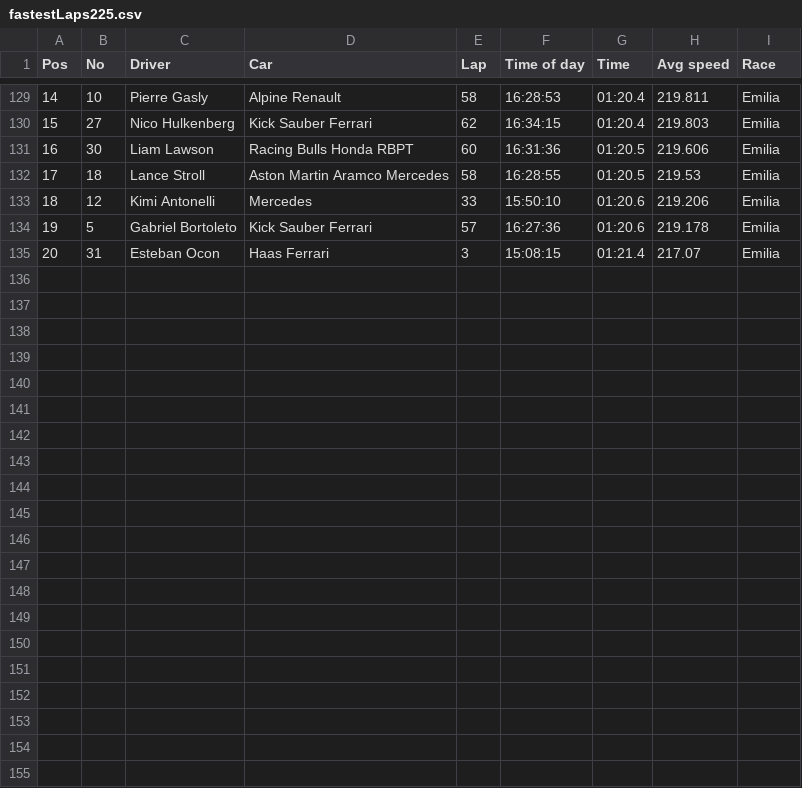
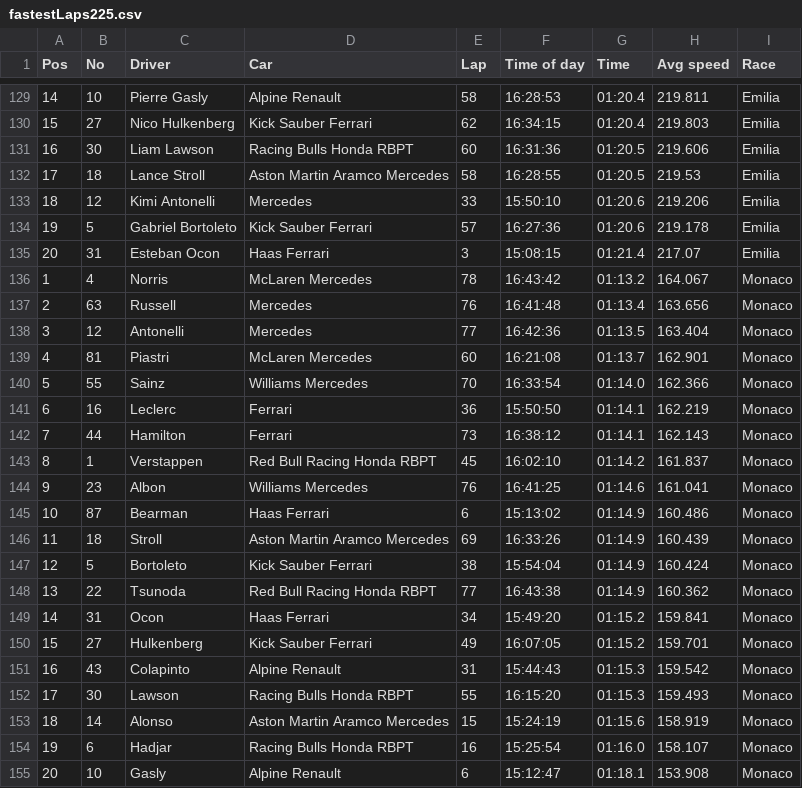
Before and after one commit to KovacsAndrea/CodeTheGridBackend, a CSV file: core/py/data/fastestLaps225.csv, drawn as a sheet; only a part is shown, gaps mark what is left out; the diff names each change by its address in the sheet, - before the commit and + after, or states it on an @@ line.

```diff
--- a/core/py/data/fastestLaps225.csv
+++ b/core/py/data/fastestLaps225.csv
+row 136: 1 | 4 | Norris | McLaren Mercedes | 78 | 16:43:42 | 01:13.2 | 164.067 | Monaco
+row 137: 2 | 63 | Russell | Mercedes | 76 | 16:41:48 | 01:13.4 | 163.656 | Monaco
+row 138: 3 | 12 | Antonelli | Mercedes | 77 | 16:42:36 | 01:13.5 | 163.404 | Monaco
+row 139: 4 | 81 | Piastri | McLaren Mercedes | 60 | 16:21:08 | 01:13.7 | 162.901 | Monaco
+row 140: 5 | 55 | Sainz | Williams Mercedes | 70 | 16:33:54 | 01:14.0 | 162.366 | Monaco
+row 141: 6 | 16 | Leclerc | Ferrari | 36 | 15:50:50 | 01:14.1 | 162.219 | Monaco
+row 142: 7 | 44 | Hamilton | Ferrari | 73 | 16:38:12 | 01:14.1 | 162.143 | Monaco
+row 143: 8 | 1 | Verstappen | Red Bull Racing Honda RBPT | 45 | 16:02:10 | 01:14.2 | 161.837 | Monaco
+row 144: 9 | 23 | Albon | Williams Mercedes | 76 | 16:41:25 | 01:14.6 | 161.041 | Monaco
+row 145: 10 | 87 | Bearman | Haas Ferrari | 6 | 15:13:02 | 01:14.9 | 160.486 | Monaco
+row 146: 11 | 18 | Stroll | Aston Martin Aramco Mercedes | 69 | 16:33:26 | 01:14.9 | 160.439 | Monaco
+row 147: 12 | 5 | Bortoleto | Kick Sauber Ferrari | 38 | 15:54:04 | 01:14.9 | 160.424 | Monaco
+row 148: 13 | 22 | Tsunoda | Red Bull Racing Honda RBPT | 77 | 16:43:38 | 01:14.9 | 160.362 | Monaco
+row 149: 14 | 31 | Ocon | Haas Ferrari | 34 | 15:49:20 | 01:15.2 | 159.841 | Monaco
+row 150: 15 | 27 | Hulkenberg | Kick Sauber Ferrari | 49 | 16:07:05 | 01:15.2 | 159.701 | Monaco
+row 151: 16 | 43 | Colapinto | Alpine Renault | 31 | 15:44:43 | 01:15.3 | 159.542 | Monaco
+row 152: 17 | 30 | Lawson | Racing Bulls Honda RBPT | 55 | 16:15:20 | 01:15.3 | 159.493 | Monaco
+row 153: 18 | 14 | Alonso | Aston Martin Aramco Mercedes | 15 | 15:24:19 | 01:15.6 | 158.919 | Monaco
+row 154: 19 | 6 | Hadjar | Racing Bulls Honda RBPT | 16 | 15:25:54 | 01:16.0 | 158.107 | Monaco
+row 155: 20 | 10 | Gasly | Alpine Renault | 6 | 15:12:47 | 01:18.1 | 153.908 | Monaco
```
Also changed, not shown: core/py/data/qualifying2025.csv, core/py/data/raceResults2025.csv, 2 other files.
